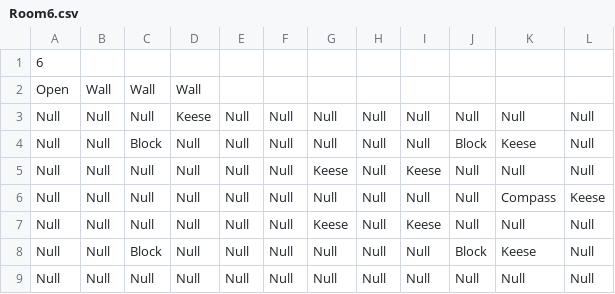
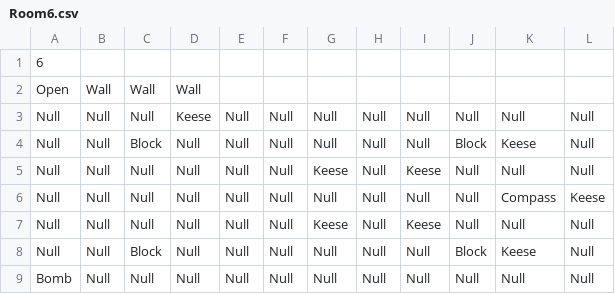
Before and after one commit to schneiderryan/legendofzelda, a CSV file: Rooms/Room6.csv, drawn as a sheet.

```diff
--- a/Rooms/Room6.csv
+++ b/Rooms/Room6.csv
@@ -8,2 +8,2 @@ Null,Null,Null,Null,Null,Null,Keese,Null,Keese,Null,Null,Null
 Null,Null,Block,Null,Null,Null,Null,Null,Null,Block,Keese,Null
-Null,Null,Null,Null,Null,Null,Null,Null,Null,Null,Null,Null
+Bomb,Null,Null,Null,Null,Null,Null,Null,Null,Null,Null,Null
```
Also changed, not shown: Rooms/Room0.csv, Rooms/Room1.csv, 3 other files.
